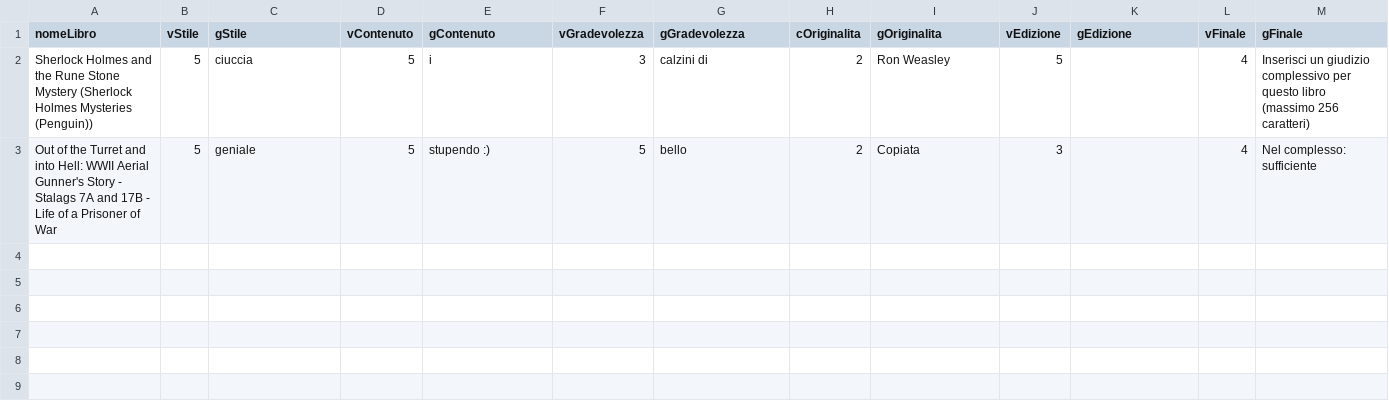
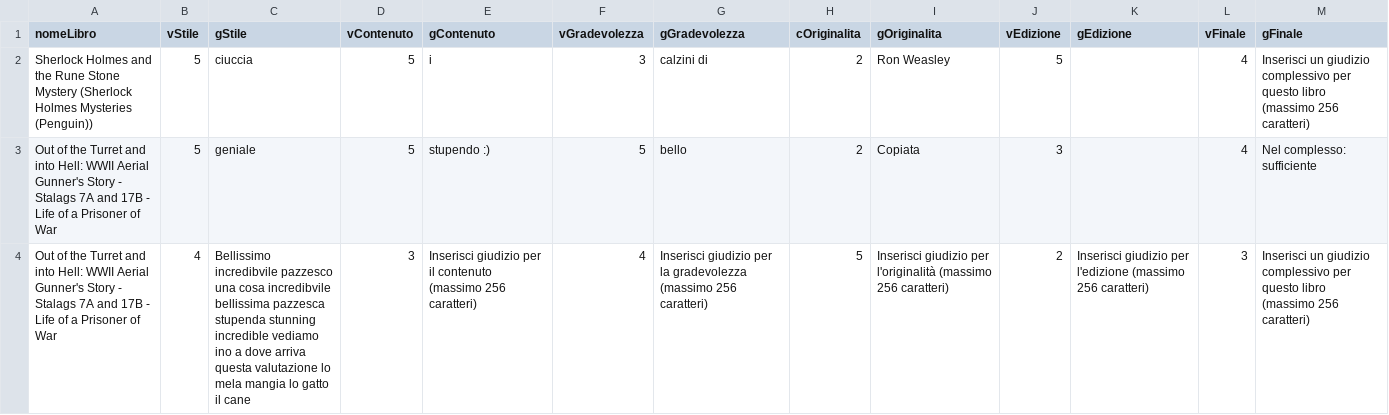
Before and after one commit to Clerico04/LaboratorioInterdisciplinareA, a CSV file: ValutazioniLibri.dati.csv, drawn as a sheet; the diff names each change by its address in the sheet, - before the commit and + after, or states it on an @@ line.

```diff
--- a/ValutazioniLibri.dati.csv
+++ b/ValutazioniLibri.dati.csv
+row 4: Out of the Turret and into Hell: WWII Aerial Gunner's Story - Stalags 7A and 17B - Life of a Prisoner of War | 4 | Bellissimo incredibvile pazzesco una cosa incredibvile bellissima pazzesca stupenda stunning incredible vediamo ino a dove arriva questa valutazione lo mela mangia lo gatto il cane | 3 | Inserisci giudizio per il contenuto (massimo 256 caratteri) | 4 | Inserisci giudizio per la gradevolezza (massimo 256 caratteri) | 5 | Inserisci giudizio per l'originalità (massimo 256 caratteri) | 2 | Inserisci giudizio per l'edizione (massimo 256 caratteri) | 3 | Inserisci un giudizio complessivo per questo libro (massimo 256 caratteri)
```
Also changed, not shown: 2 other files.
